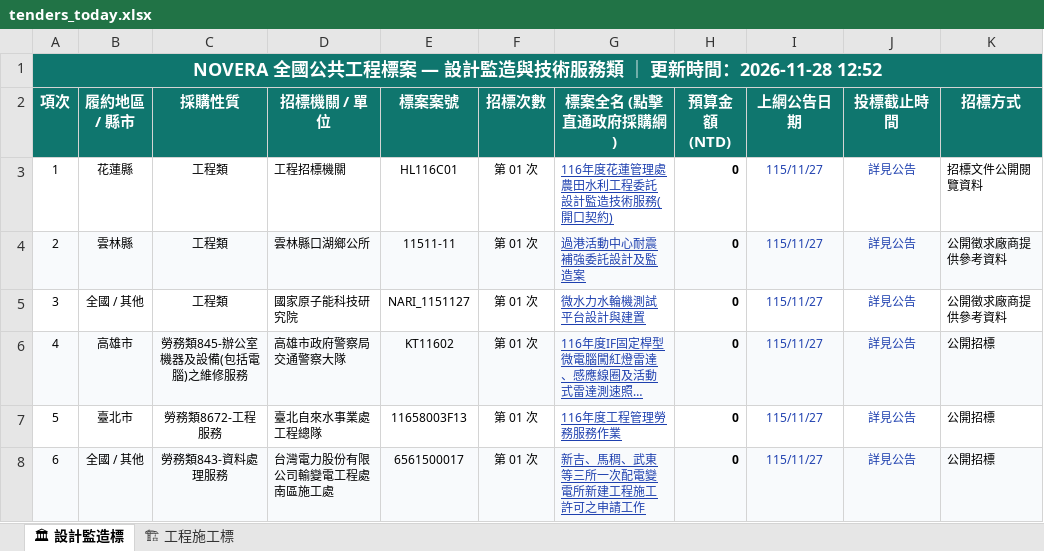
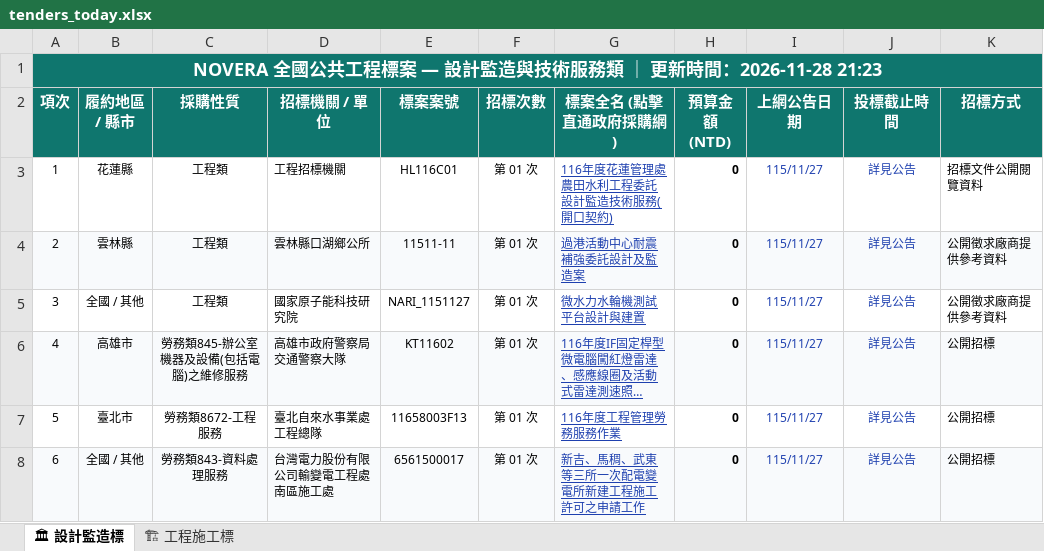
Before and after one commit to gardenai0222-a11y/gardenai0222-a11y.github.io, an Excel workbook: tenders_today.xlsx, sheet 🏛 設計監造標, drawn as a sheet; only a part is shown; long unchanged cells end in …; values as stored, in another font and other column widths than the file's, no borders; the diff names each change by its address in the sheet, - before the commit and + after, or states it on an @@ line.

```diff
--- a/tenders_today.xlsx (sheet 🏛 設計監造標)
+++ b/tenders_today.xlsx (sheet 🏛 設計監造標)
-A1 (項次): …時間：2026-11-28 12:52
+A1 (項次): …時間：2026-11-28 21:23
```
Also changed, not shown: sheet 🏗 工程施工標, 今日政府電子採購網.xlsx, 2 other files.
